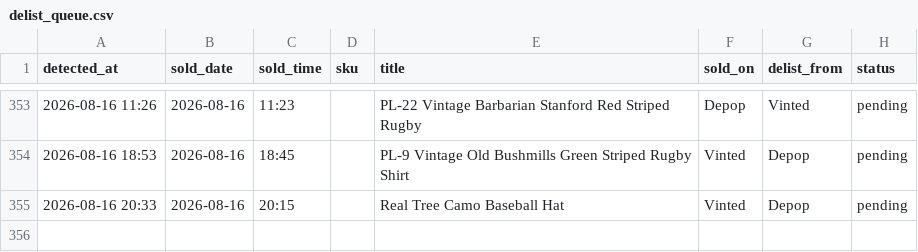
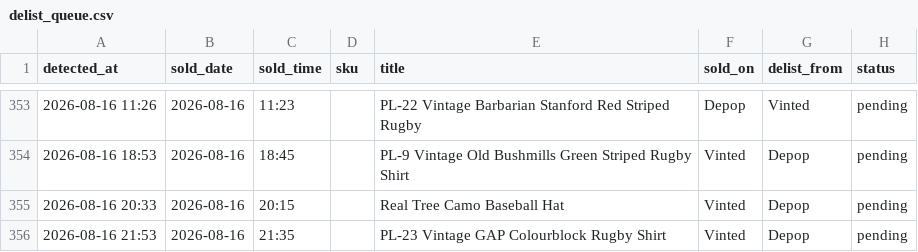
Before and after one commit to notanotherwholesale-sudo/fm-sales-tracker, a CSV file: delist_queue.csv, drawn as a sheet; only a part is shown, gaps mark what is left out.

Commit message:
data: 2026-08-16 20:53 run

```diff
--- a/delist_queue.csv
+++ b/delist_queue.csv
@@ -355 +355,2 @@ detected_at,sold_date,sold_time,sku,title,sold_on,delist_from,status
 2026-08-16 20:33,2026-08-16,20:15,,Real Tree Camo Baseball Hat,Vinted,Depop,pending
+2026-08-16 21:53,2026-08-16,21:35,,PL-23 Vintage GAP Colourblock Rugby Shirt,Vinted,Depop,pending
```
Also changed, not shown: fm_sales.csv, 2 other files.
